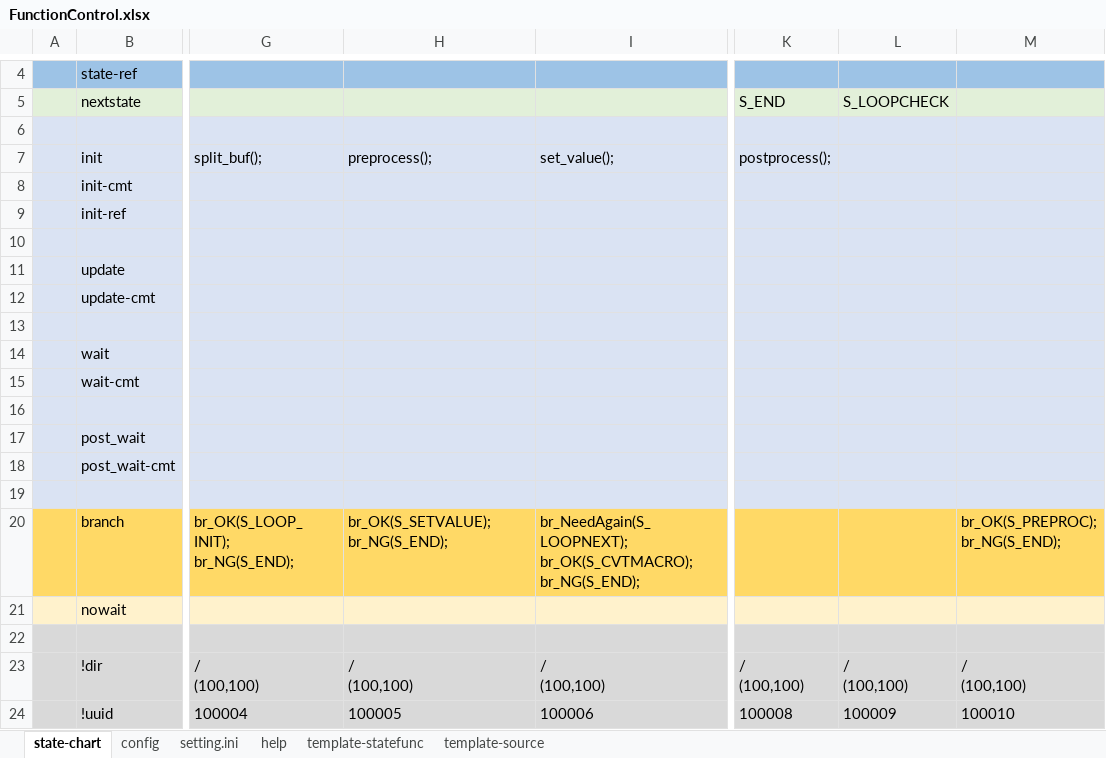
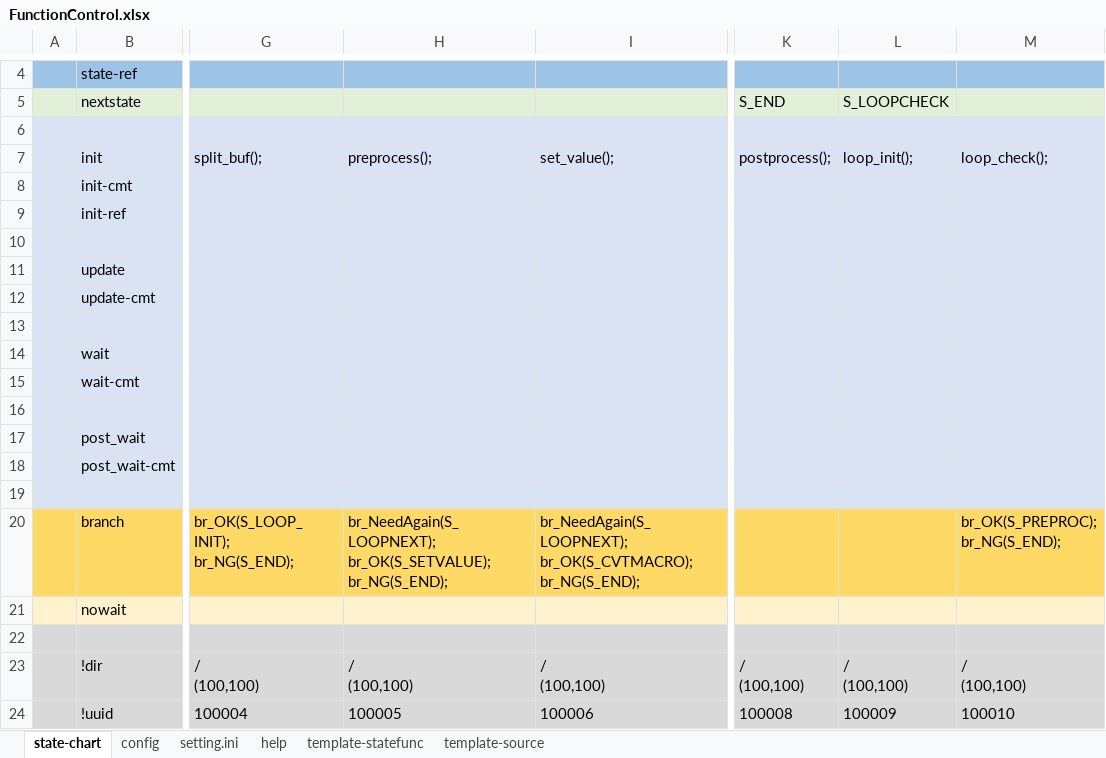
Before and after one commit to NNNIC/psgg-converter, an Excel workbook: psggConverter/psggConverterLib/sm/FunctionControl.xlsx, sheet state-chart, drawn as a sheet; only a part is shown, gaps mark what is left out; values as stored, in another font and other column widths than the file's, no borders; ↵ is a line break in a cell; the diff names each change by its address in the sheet, - before the commit and + after, or states it on an @@ line.

```diff
--- a/psggConverter/psggConverterLib/sm/FunctionControl.xlsx (sheet state-chart)
+++ b/psggConverter/psggConverterLib/sm/FunctionControl.xlsx (sheet state-chart)
-L7: (empty)
+L7: loop_init();
-M7: (empty)
+M7: loop_check();
-H20: br_OK(S_SETVALUE); ↵ br_NG(S_END);
+H20: br_NeedAgain(S_LOOPNEXT); ↵ br_OK(S_SETVALUE); ↵ br_NG(S_END);
```
Also changed, not shown: sheet config, 5 other files.
